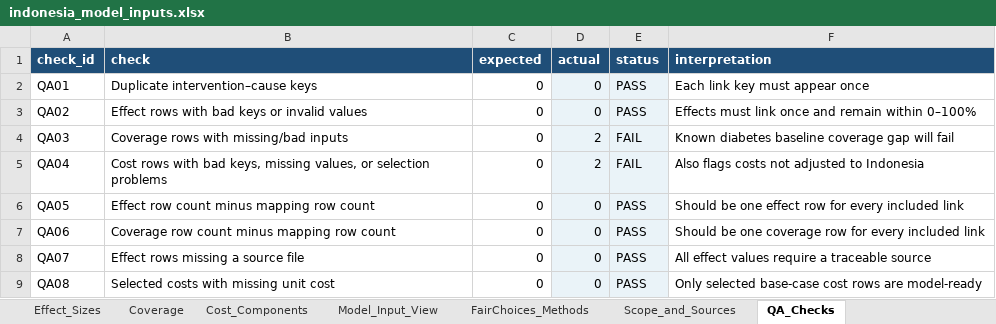
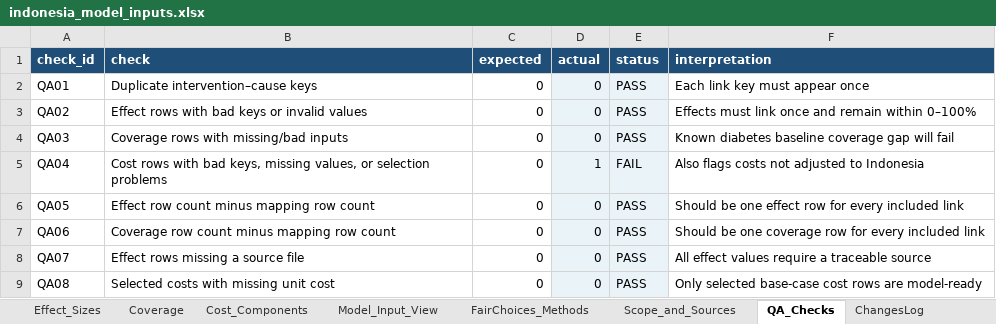
Before and after one commit to Disease-Control-Priorities/uw-wb-indonesia-ncd, an Excel workbook: data/indonesia_model_inputs.xlsx, sheet QA_Checks, drawn as a sheet; values as stored, in another font and other column widths than the file's, no borders; conditional formats and table styles not drawn; the diff names each change by its address in the sheet, - before the commit and + after, or states it on an @@ line.

```diff
--- a/data/indonesia_model_inputs.xlsx (sheet QA_Checks)
+++ b/data/indonesia_model_inputs.xlsx (sheet QA_Checks)
+sheet tab: ChangesLog
-D4 (actual): 2
+D4 (actual): 0
-E4 (status): FAIL
+E4 (status): PASS
-D5 (actual): 2
+D5 (actual): 1
```
Also changed, not shown: sheet Model_Input_View, sheet Coverage, sheet Cost_Components, sheet Effect_Sizes, data/indonesia_model_inputs_public_health.xlsx, output/indonesia_cost_value_public_health_formulae.xlsx, 21 other files.
